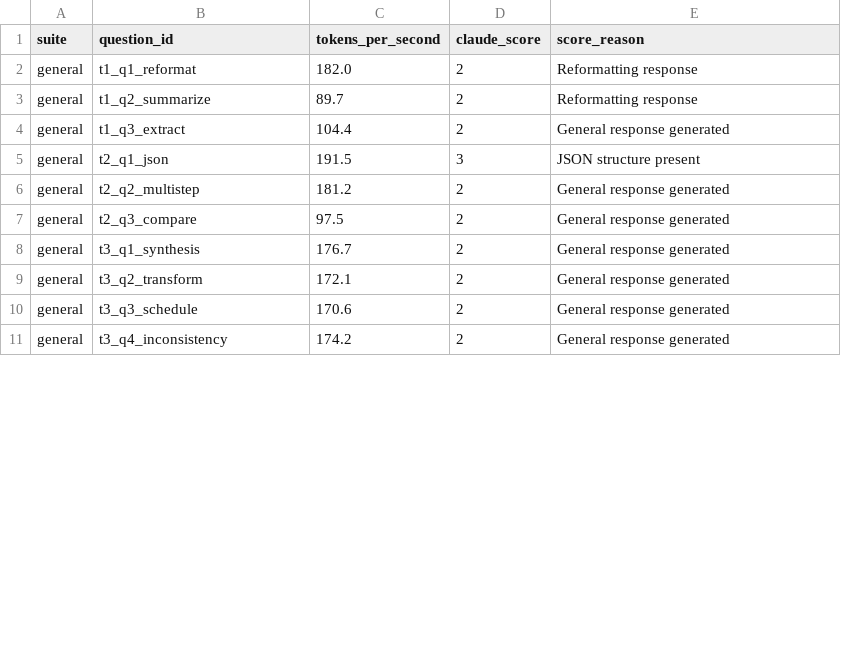
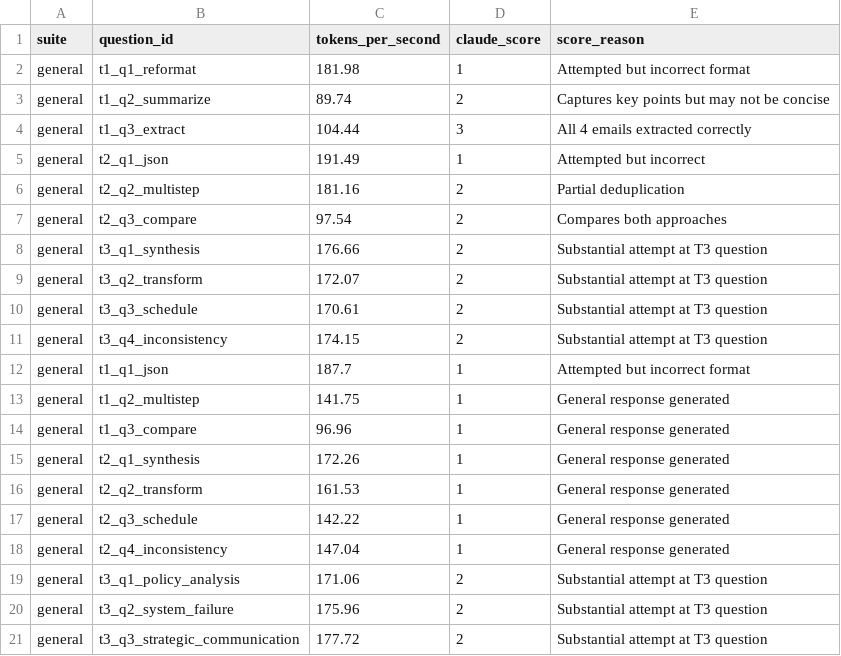
Before and after one commit to pestopoppa/amd-epyc-inference, a CSV file: benchmarks/results/reviews/draft_qwen25_coder_baseline.csv, drawn as a sheet; only a part is shown; the diff covers the shown part only.

```diff
--- a/benchmarks/results/reviews/draft_qwen25_coder_baseline.csv
+++ b/benchmarks/results/reviews/draft_qwen25_coder_baseline.csv
@@ -1,11 +1,21 @@
 suite,question_id,tokens_per_second,claude_score,score_reason
-general,t1_q1_reformat,182.0,2,Reformatting response
-general,t1_q2_summarize,89.7,2,Reformatting response
-general,t1_q3_extract,104.4,2,General response generated
-general,t2_q1_json,191.5,3,JSON structure present
-general,t2_q2_multistep,181.2,2,General response generated
-general,t2_q3_compare,97.5,2,General response generated
-general,t3_q1_synthesis,176.7,2,General response generated
-general,t3_q2_transform,172.1,2,General response generated
-general,t3_q3_schedule,170.6,2,General response generated
-general,t3_q4_inconsistency,174.2,2,General response generated
+general,t1_q1_reformat,181.98,1,Attempted but incorrect format
+general,t1_q2_summarize,89.74,2,Captures key points but may not be concise
+general,t1_q3_extract,104.44,3,All 4 emails extracted correctly
+general,t2_q1_json,191.49,1,Attempted but incorrect
+general,t2_q2_multistep,181.16,2,Partial deduplication
+general,t2_q3_compare,97.54,2,Compares both approaches
+general,t3_q1_synthesis,176.66,2,Substantial attempt at T3 question
+general,t3_q2_transform,172.07,2,Substantial attempt at T3 question
+general,t3_q3_schedule,170.61,2,Substantial attempt at T3 question
+general,t3_q4_inconsistency,174.15,2,Substantial attempt at T3 question
+general,t1_q1_json,187.7,1,Attempted but incorrect format
+general,t1_q2_multistep,141.75,1,General response generated
+general,t1_q3_compare,96.96,1,General response generated
+general,t2_q1_synthesis,172.26,1,General response generated
+general,t2_q2_transform,161.53,1,General response generated
+general,t2_q3_schedule,142.22,1,General response generated
+general,t2_q4_inconsistency,147.04,1,General response generated
+general,t3_q1_policy_analysis,171.06,2,Substantial attempt at T3 question
+general,t3_q2_system_failure,175.96,2,Substantial attempt at T3 question
+general,t3_q3_strategic_communication,177.72,2,Substantial attempt at T3 question
```
Also changed, not shown: 10 added rows and 29 edited cells elsewhere in this file, benchmarks/results/reviews/draft_qwen25_baseline.csv, benchmarks/results/reviews/draft_qwen2_5_coder_0_5b_baseline.csv, 18 other files.
